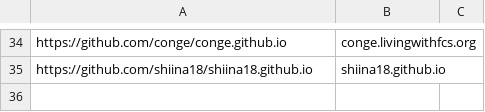
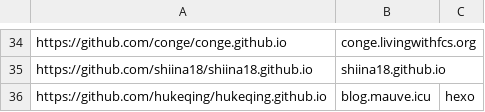
Before and after one commit to nobodxbodon/collection-of-chinese-blogs, a CSV file: 原型/仓库列表.csv, drawn as a sheet; only a part is shown, gaps mark what is left out; the diff names each change by its address in the sheet, - before the commit and + after, or states it on an @@ line.

```diff
--- a/原型/仓库列表.csv
+++ b/原型/仓库列表.csv
+row 36: https://github.com/hukeqing/hukeqing.github.io | blog.mauve.icu | hexo
```
Also changed, not shown: 原型/统计数据.csv, 1 other file.
